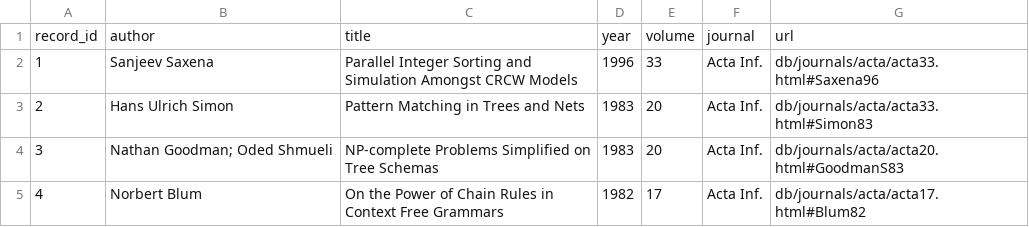
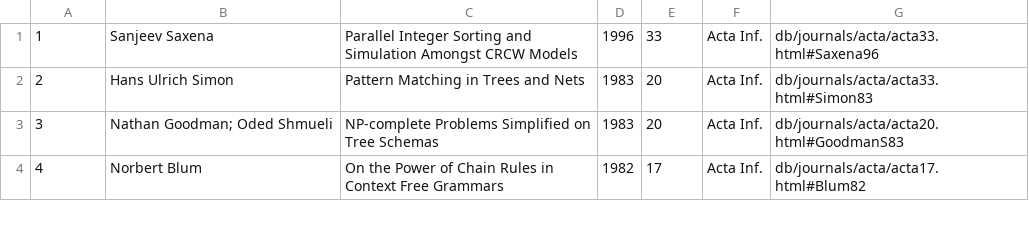
Before and after one commit to canekeratne/project, a CSV file: database/db_50.csv, drawn as a sheet; only a part is shown; the diff names each change by its address in the sheet, - before the commit and + after, or states it on an @@ line.

Commit message:
Update db_50.csv

```diff
--- a/database/db_50.csv
+++ b/database/db_50.csv
-row 1: record_id | author | title | year | volume | journal | url
```
